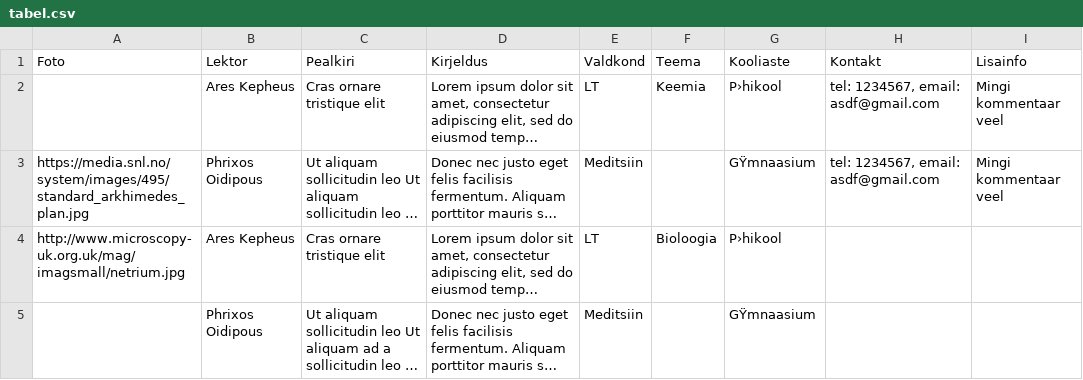
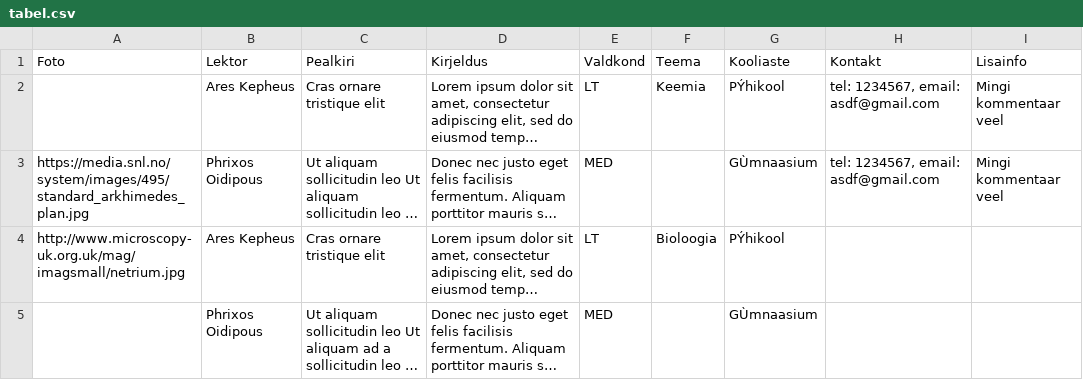
Before and after one commit to mihkelkree/lecturesList, a CSV file: localData/tabel.csv, drawn as a sheet; long unchanged cells end in …; the diff names each change by its address in the sheet, - before the commit and + after, or states it on an @@ line.

Commit message:
local version

```diff
--- a/localData/tabel.csv
+++ b/localData/tabel.csv
-G2 (Kooliaste): P›hikool
+G2 (Kooliaste): PÝhikool
-E3 (Valdkond): Meditsiin
+E3 (Valdkond): MED
-G3 (Kooliaste): GŸmnaasium
+G3 (Kooliaste): GÙmnaasium
-G4 (Kooliaste): P›hikool
+G4 (Kooliaste): PÝhikool
-E5 (Valdkond): Meditsiin
+E5 (Valdkond): MED
-G5 (Kooliaste): GŸmnaasium
+G5 (Kooliaste): GÙmnaasium
```
Also changed, not shown: 6 other files.
